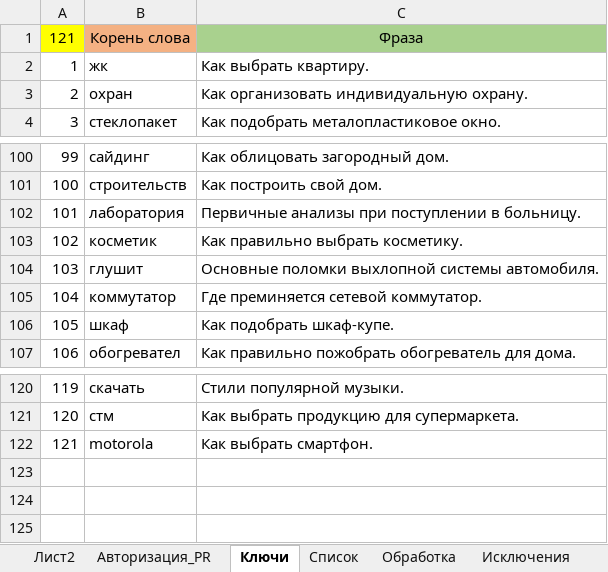
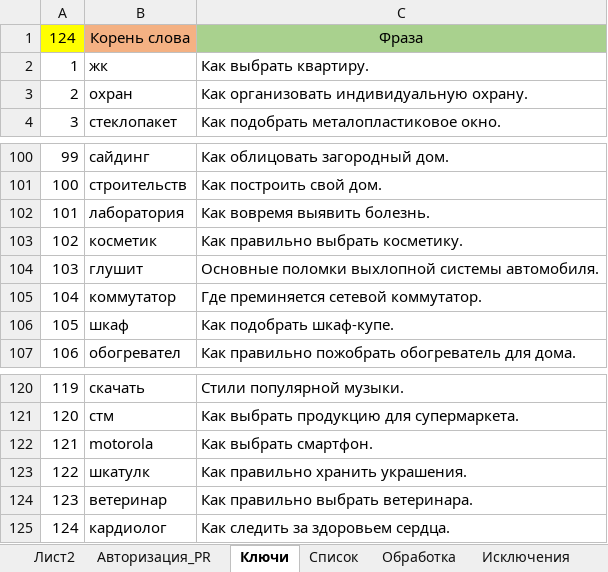
Before and after one commit to Goodron1981/MyMacros-master, an Excel workbook: Test.xlsm, sheet Ключи, drawn as a sheet; only a part is shown, gaps mark what is left out; values as stored, in another font and other column widths than the file's, no borders; the diff names each change by its address in the sheet, - before the commit and + after, or states it on an @@ line.

```diff
--- a/Test.xlsm (sheet Ключи)
+++ b/Test.xlsm (sheet Ключи)
@@ column A renumbered in row 1 @@
-C102: Первичные анализы при поступлении в больницу.
+C102: Как вовремя выявить болезнь.
+row 123: 122 | шкатулк | Как правильно хранить украшения.
+row 124: 123 | ветеринар | Как правильно выбрать ветеринара.
+row 125: 124 | кардиолог | Как следить за здоровьем сердца.
```
Also changed, not shown: sheet Список, sheet Лист2, sheet Обработка, sheet Исключения, sheet Авторизация_PR, charts or pictures.
